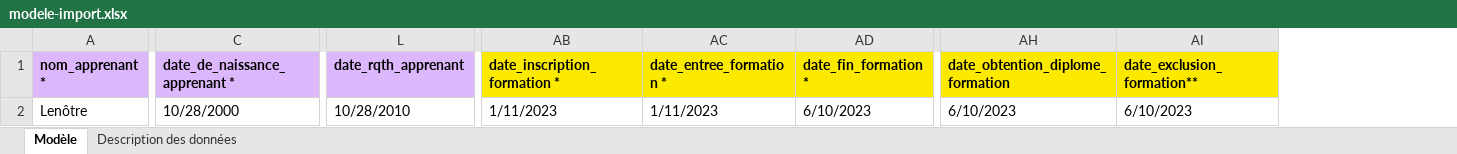
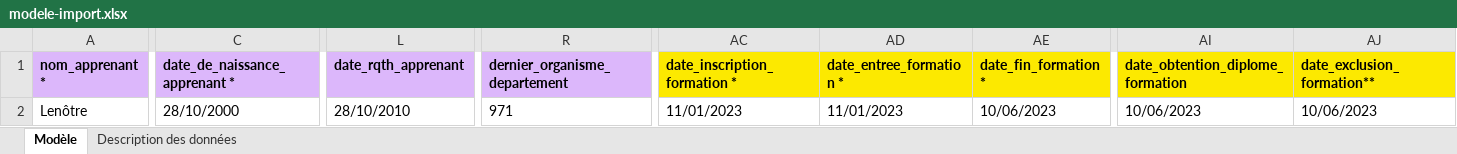
Before and after one commit to mission-apprentissage/flux-retour-cfas, an Excel workbook: ui/public/modele-import.xlsx, sheet Modèle, drawn as a sheet; only a part is shown, gaps mark what is left out; values as stored, in another font and other column widths than the file's, no borders; addresses are those after the commit; the diff covers the shown part only; the diff names each change by its address in the sheet, - before the commit and + after, or states it on an @@ line.

Commit message:
fix: ajout d'un param  dans l'api dossier apprenant (#3854)
Co-authored-by: Paul Gaucher <paul@paulinformatique.com>

```diff
--- a/ui/public/modele-import.xlsx (sheet Modèle)
+++ b/ui/public/modele-import.xlsx (sheet Modèle)
+column R (dernier_organisme_departement), row 2: 971
-C2 (date_de_naissance_apprenant *): 10/28/2000
+C2 (date_de_naissance_apprenant *): 28/10/2000
-L2 (date_rqth_apprenant): 10/28/2010
+L2 (date_rqth_apprenant): 28/10/2010
-AC2 (date_inscription_formation *): 1/11/2023
+AC2 (date_inscription_formation *): 11/01/2023
-AD2 (date_entree_formation *): 1/11/2023
+AD2 (date_entree_formation *): 11/01/2023
-AE2 (date_fin_formation *): 6/10/2023
+AE2 (date_fin_formation *): 10/06/2023
-AI2 (date_obtention_diplome_formation): 6/10/2023
+AI2 (date_obtention_diplome_formation): 10/06/2023
-AJ2 (date_exclusion_formation**): 6/10/2023
+AJ2 (date_exclusion_formation**): 10/06/2023
```
Also changed, not shown: 6 edited cells elsewhere in this sheet, sheet Description des données, 9 other files.
